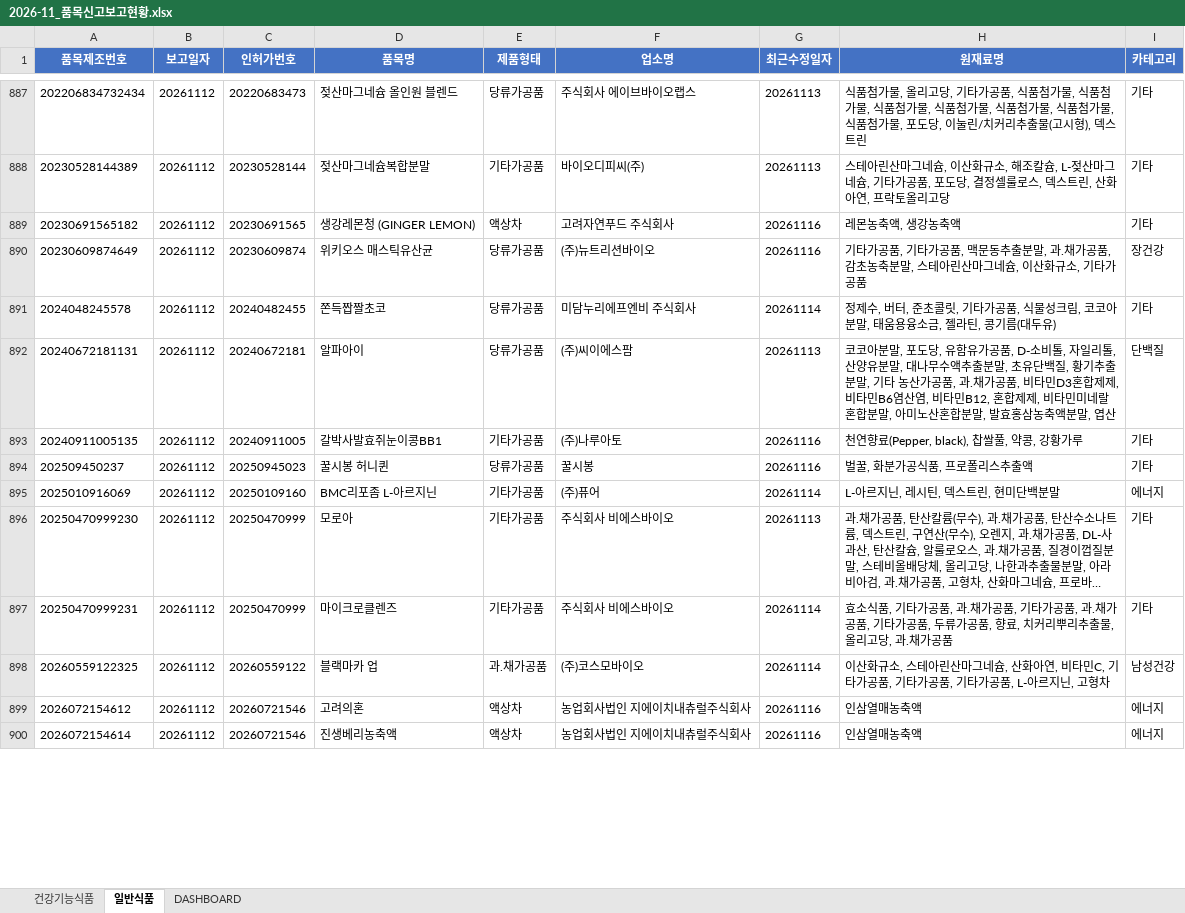
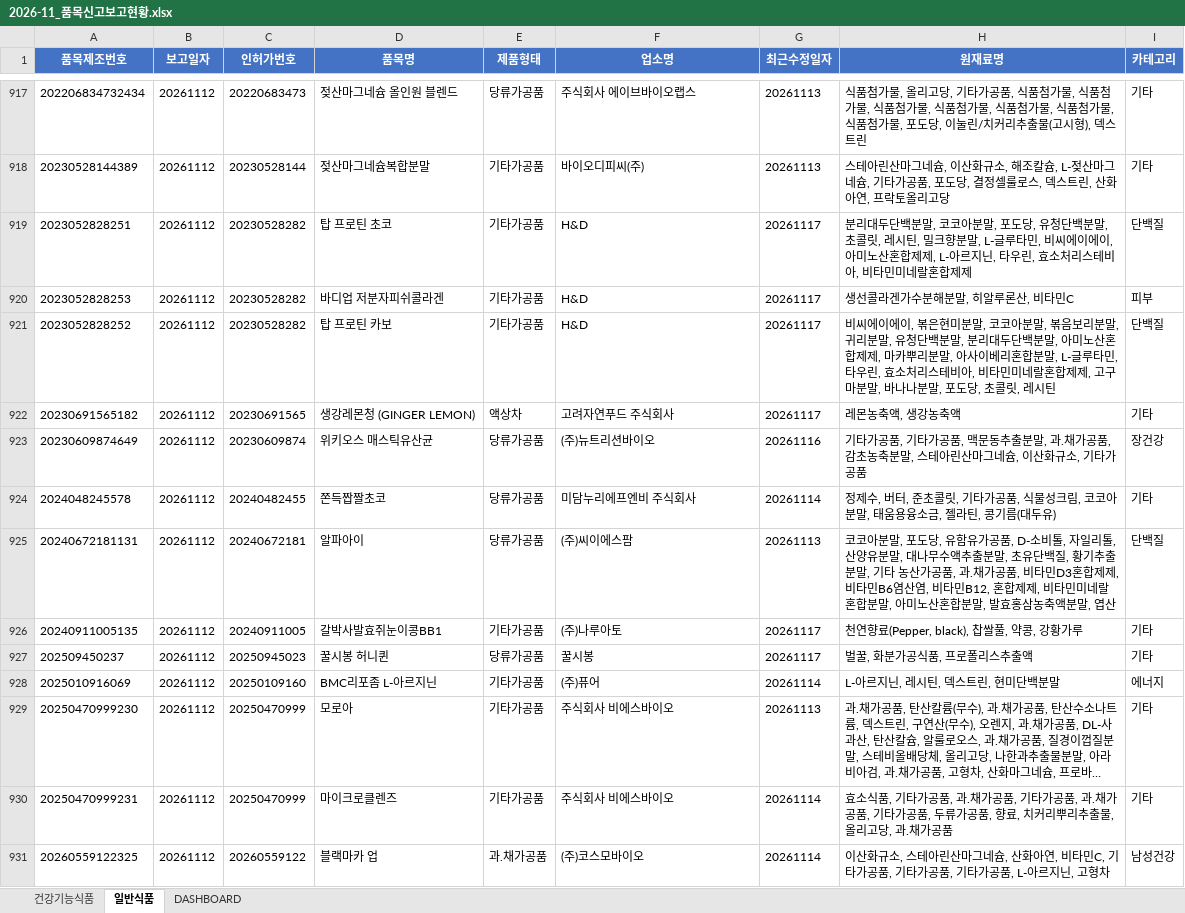
Before and after one commit to primexx98-sudo/food-product-status, an Excel workbook: output/2026-11_품목신고보고현황.xlsx, sheet 일반식품, drawn as a sheet; only a part is shown, gaps mark what is left out; long unchanged cells end in …; values as stored, in another font and other column widths than the file's, no borders; removed rows and columns are numbered as before the commit, all else as after; the diff covers the shown part only; the diff names each change by its address in the sheet, - before the commit and + after, or states it on an @@ line.

```diff
--- a/output/2026-11_품목신고보고현황.xlsx (sheet 일반식품)
+++ b/output/2026-11_품목신고보고현황.xlsx (sheet 일반식품)
+row 919: 2023052828251 | 20261112 | 20230528282 | 탑 프로틴 초코 | 기타가공품 | H&D | 20261117 | 분리대두단백분말, 코코아분말, 포도당, 유청단백분말, 초콜릿, 레시틴, 밀크향분말, L-글루타민, 비씨에이에이, 아미노산혼합제제, L-아르지닌, 타우린, 효소처리스테비아, 비타민미네랄혼합제제 | 단백질
+row 920: 2023052828253 | 20261112 | 20230528282 | 바디업 저분자피쉬콜라겐 | 기타가공품 | H&D | 20261117 | 생선콜라겐가수분해분말, 히알루론산, 비타민C | 피부
+row 921: 2023052828252 | 20261112 | 20230528282 | 탑 프로틴 카보 | 기타가공품 | H&D | 20261117 | 비씨에이에이, 볶은현미분말, 코코아분말, 볶음보리분말, 귀리분말, 유청단백분말, 분리대두단백분말, 아미노산혼합제제, 마카뿌리분말, 아사이베리혼합분말, L-글루타민, 타우린, 효소처리스테비아, 비타민미네랄혼합제제, 고구마분말, 바나나분말, 포도당, 초콜릿, 레시틴 | 단백질
-G922 (최근수정일자): 20261116
+G922 (최근수정일자): 20261117
-G926:G927 (최근수정일자): 20261116
+G926:G927 (최근수정일자): 20261117
-row 899: 2026072154612 | 20261112 | 20260721546 | 고려의혼 | 액상차 | 농업회사법인 지에이치내츄럴주식회사 | 20261116 | 인삼열매농축액 | 에너지
-row 900: 2026072154614 | 20261112 | 20260721546 | 진생베리농축액 | 액상차 | 농업회사법인 지에이치내츄럴주식회사 | 20261116 | 인삼열매농축액 | 에너지
```
Also changed, not shown: 90 added rows, 11 removed rows and 70 edited cells elsewhere in this sheet, sheet 건강기능식품, sheet DASHBOARD, 9 other files.
